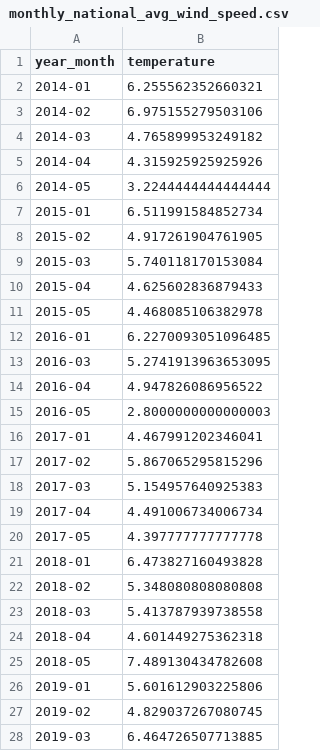
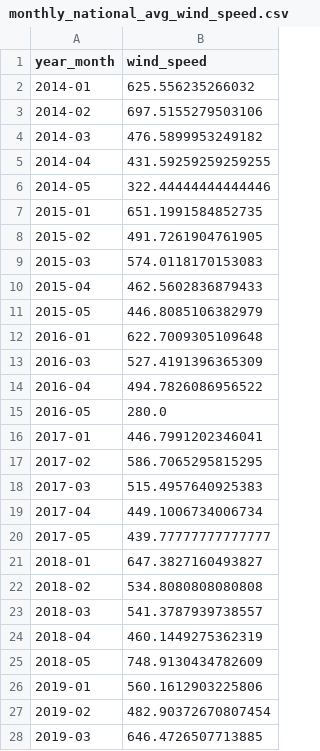
Before and after one commit to ThijmenA/Knowledge-Engineering-Google-Trends-Data, a CSV file: monthly_national_avg_wind_speed.csv, drawn as a sheet; only a part is shown; the diff covers the shown part only.

Commit message:
fixed small issues with wind data

```diff
--- a/monthly_national_avg_wind_speed.csv
+++ b/monthly_national_avg_wind_speed.csv
@@ -1,28 +1,28 @@
-year_month,temperature
-2014-01,6.255562352660321
-2014-02,6.975155279503106
-2014-03,4.765899953249182
-2014-04,4.315925925925926
-2014-05,3.2244444444444444
-2015-01,6.511991584852734
-2015-02,4.917261904761905
-2015-03,5.740118170153084
-2015-04,4.625602836879433
-2015-05,4.468085106382978
-2016-01,6.2270093051096485
-2016-03,5.2741913963653095
-2016-04,4.947826086956522
-2016-05,2.8000000000000003
-2017-01,4.467991202346041
-2017-02,5.867065295815296
-2017-03,5.154957640925383
-2017-04,4.491006734006734
-2017-05,4.397777777777778
-2018-01,6.473827160493828
-2018-02,5.348080808080808
-2018-03,5.413787939738558
-2018-04,4.601449275362318
-2018-05,7.489130434782608
-2019-01,5.601612903225806
-2019-02,4.829037267080745
-2019-03,6.464726507713885
+year_month,wind_speed
+2014-01,625.556235266032
+2014-02,697.5155279503106
+2014-03,476.5899953249182
+2014-04,431.59259259259255
+2014-05,322.44444444444446
+2015-01,651.1991584852735
+2015-02,491.7261904761905
+2015-03,574.0118170153083
+2015-04,462.5602836879433
+2015-05,446.8085106382979
+2016-01,622.7009305109648
+2016-03,527.4191396365309
+2016-04,494.7826086956522
+2016-05,280.0
+2017-01,446.7991202346041
+2017-02,586.7065295815295
+2017-03,515.4957640925383
+2017-04,449.1006734006734
+2017-05,439.77777777777777
+2018-01,647.3827160493827
+2018-02,534.8080808080808
+2018-03,541.3787939738557
+2018-04,460.1449275362319
+2018-05,748.9130434782609
+2019-01,560.1612903225806
+2019-02,482.90372670807454
+2019-03,646.4726507713885
```
Also changed, not shown: 32 edited cells elsewhere in this file, 2 other files.
